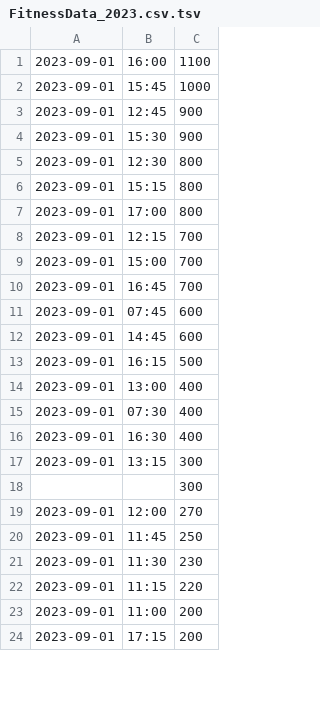
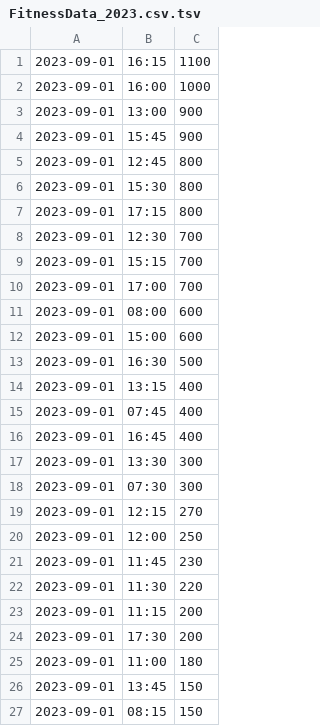
Before and after one commit to sablju/1711-task1, a TSV file: coursework2/FitnessData_2023.csv.tsv, drawn as a sheet; only a part is shown; the diff covers the shown part only.

Commit message:
coursework2

```diff
--- a/coursework2/FitnessData_2023.csv.tsv
+++ b/coursework2/FitnessData_2023.csv.tsv
@@ -1,24 +1,27 @@
-2023-09-01	16:00	1100
-2023-09-01	15:45	1000
-2023-09-01	12:45	900
-2023-09-01	15:30	900
-2023-09-01	12:30	800
-2023-09-01	15:15	800
-2023-09-01	17:00	800
-2023-09-01	12:15	700
-2023-09-01	15:00	700
-2023-09-01	16:45	700
-2023-09-01	07:45	600
-2023-09-01	14:45	600
-2023-09-01	16:15	500
-2023-09-01	13:00	400
-2023-09-01	07:30	400
-2023-09-01	16:30	400
-2023-09-01	13:15	300
- 		300
-2023-09-01	12:00	270
-2023-09-01	11:45	250
-2023-09-01	11:30	230
-2023-09-01	11:15	220
-2023-09-01	11:00	200
-2023-09-01	17:15	200
+2023-09-01	16:15	1100
+2023-09-01	16:00	1000
+2023-09-01	13:00	900
+2023-09-01	15:45	900
+2023-09-01	12:45	800
+2023-09-01	15:30	800
+2023-09-01	17:15	800
+2023-09-01	12:30	700
+2023-09-01	15:15	700
+2023-09-01	17:00	700
+2023-09-01	08:00	600
+2023-09-01	15:00	600
+2023-09-01	16:30	500
+2023-09-01	13:15	400
+2023-09-01	07:45	400
+2023-09-01	16:45	400
+2023-09-01	13:30	300
+2023-09-01	07:30	300
+2023-09-01	12:15	270
+2023-09-01	12:00	250
+2023-09-01	11:45	230
+2023-09-01	11:30	220
+2023-09-01	11:15	200
+2023-09-01	17:30	200
+2023-09-01	11:00	180
+2023-09-01	13:45	150
+2023-09-01	08:15	150
```
Also changed, not shown: 6 added rows, 9 removed rows, 1 moved row and 14 edited cells elsewhere in this file, 3 other files.
